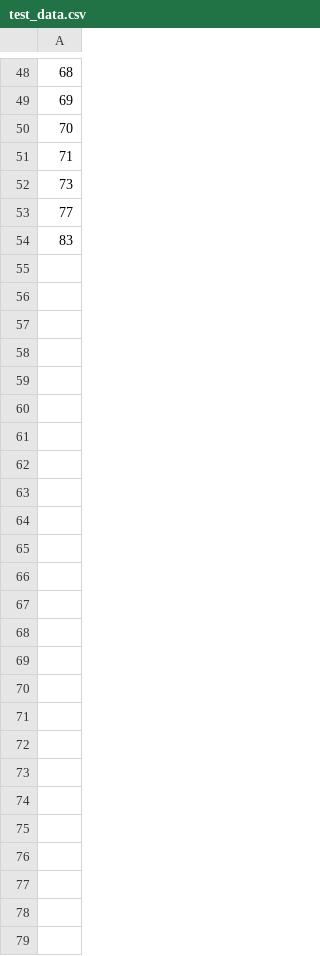
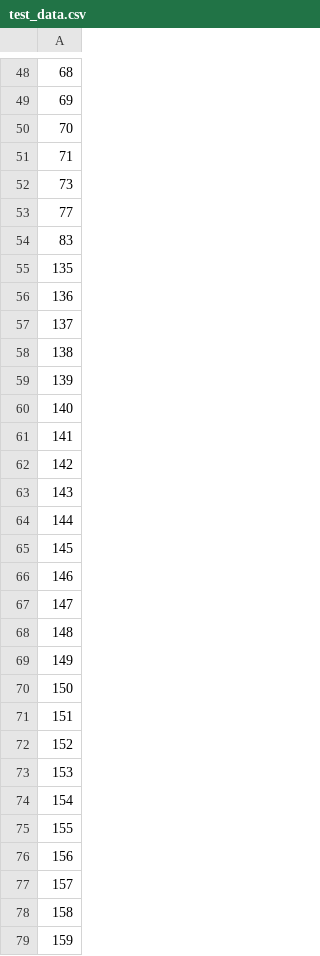
Before and after one commit to RonakDedhiya/Early-Warning-Fault-Detection, a CSV file: Fault Prediction/test_data.csv, drawn as a sheet; only a part is shown, gaps mark what is left out.

Commit message:
Update test_data.csv

```diff
--- a/Fault Prediction/test_data.csv
+++ b/Fault Prediction/test_data.csv
@@ -54 +54,26 @@
 83
+135
+136
+137
+138
+139
+140
+141
+142
+143
+144
+145
+146
+147
+148
+149
+150
+151
+152
+153
+154
+155
+156
+157
+158
+159
```
